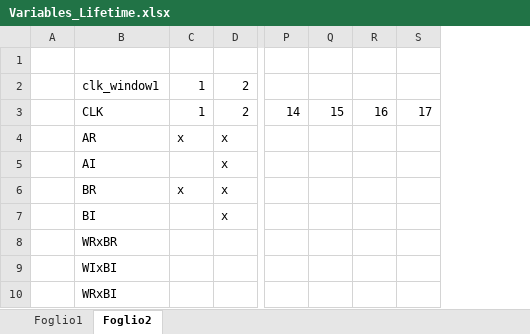
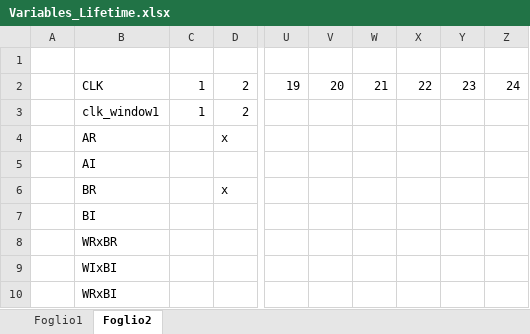
Before and after one commit to Skipitipopiti/Hardware-Accelerator-for-FFT, an Excel workbook: Schemes/Variables_Lifetime.xlsx, sheet Foglio2, drawn as a sheet; only a part is shown, gaps mark what is left out; values as stored, in another font and other column widths than the file's, no cell formats; removed rows and columns are numbered as before the commit, all else as after; rows hold the shown columns only; the diff covers the shown part only; the diff names each change by its address in the sheet, - before the commit and + after, or states it on an @@ line.

Commit message:
Update variable lifetime

```diff
--- a/Schemes/Variables_Lifetime.xlsx (sheet Foglio2)
+++ b/Schemes/Variables_Lifetime.xlsx (sheet Foglio2)
-column P, empty
-column Q, empty
-column R, empty
-column S, empty
+column U, empty
+column V, empty
+column W, empty
+column X, empty
+column Y, empty
+column Z, empty
+row 2:  | CLK | 1 | 2 | 19 | 20 | 21 | 22 | 23 | 24
-row 3:  | CLK | 1 | 2 | 14 | 15 | 16 | 17
-C4: x
+C4: (empty)
-D5: x
+D5: (empty)
-C6: x
+C6: (empty)
-D7: x
+D7: (empty)
```
Also changed, not shown: 23 added rows, 35 removed rows and 69 edited cells elsewhere in this sheet, sheet Foglio1, cell formats, charts or pictures.
